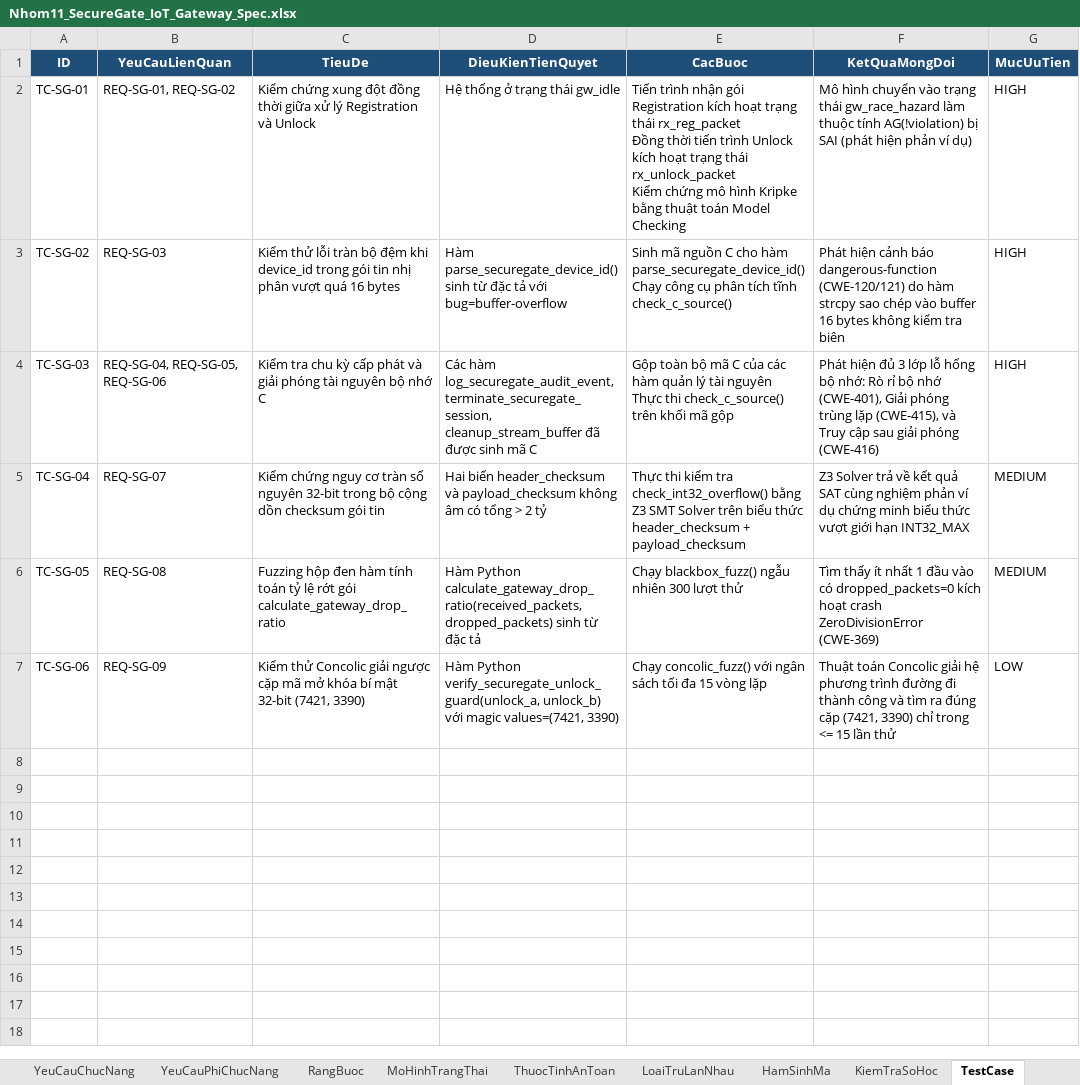
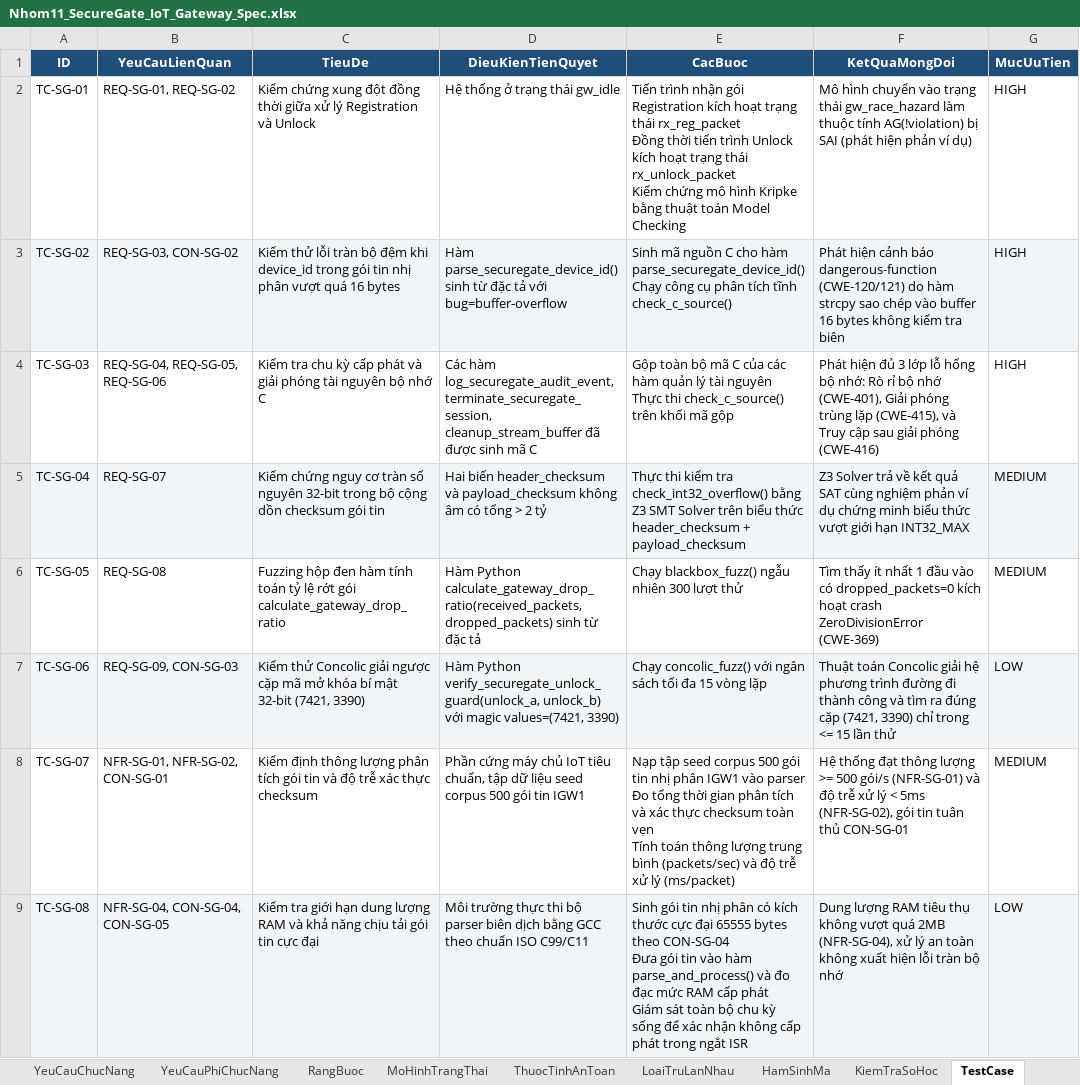
Before and after one commit to bachiep/ATPM-Nhom11-ChuDe4-Fuzzing, an Excel workbook: specification/Nhom11_SecureGate_IoT_Gateway_Spec.xlsx, sheet TestCase, drawn as a sheet; values as stored, in another font and other column widths than the file's, no borders; ↵ is a line break in a cell; the diff names each change by its address in the sheet, - before the commit and + after, or states it on an @@ line.

```diff
--- a/specification/Nhom11_SecureGate_IoT_Gateway_Spec.xlsx (sheet TestCase)
+++ b/specification/Nhom11_SecureGate_IoT_Gateway_Spec.xlsx (sheet TestCase)
-A3:G3 fill: none
+A3:G3 fill: #F2F5F8
-B3 (YeuCauLienQuan): REQ-SG-03
+B3 (YeuCauLienQuan): REQ-SG-03, CON-SG-02
-A5:G5 fill: none
+A5:G5 fill: #F2F5F8
-A7:G7 fill: none
+A7:G7 fill: #F2F5F8
-B7 (YeuCauLienQuan): REQ-SG-09
+B7 (YeuCauLienQuan): REQ-SG-09, CON-SG-03
+row 8: TC-SG-07 | NFR-SG-01, NFR-SG-02, CON-SG-01 | Kiểm định thông lượng phân tích gói tin và độ trễ xác thực checksum | Phần cứng máy chủ IoT tiêu chuẩn, tập dữ liệu seed corpus 500 gói tin IGW1 | Nạp tập seed corpus 500 gói tin nhị phân IGW1 vào parser ↵ Đo tổng thời gian phân tích và xác thực checksum toàn vẹn ↵ Tính toán thông lượng trung bình (packets/sec) và độ trễ xử lý (ms/packet) | Hệ thống đạt thông lượng >= 500 gói/s (NFR-SG-01) và độ trễ xử lý < 5ms (NFR-SG-02), gói tin tuân thủ CON-SG-01 | MEDIUM
+row 9: TC-SG-08 | NFR-SG-04, CON-SG-04, CON-SG-05 | Kiểm tra giới hạn dung lượng RAM và khả năng chịu tải gói tin cực đại | Môi trường thực thi bộ parser biên dịch bằng GCC theo chuẩn ISO C99/C11 | Sinh gói tin nhị phân có kích thước cực đại 65555 bytes theo CON-SG-04 ↵ Đưa gói tin vào hàm parse_and_process() và đo đạc mức RAM cấp phát ↵ Giám sát toàn bộ chu kỳ sống để xác nhận không cấp phát trong ngắt ISR | Dung lượng RAM tiêu thụ không vượt quá 2MB (NFR-SG-04), xử lý an toàn không xuất hiện lỗi tràn bộ nhớ | LOW
```
Also changed, not shown: sheet KiemTraSoHoc, sheet HamSinhMa, sheet LoaiTruLanNhau, sheet YeuCauChucNang, sheet RangBuoc, sheet YeuCauPhiChucNang, 3 more sheets, 2 other files.
